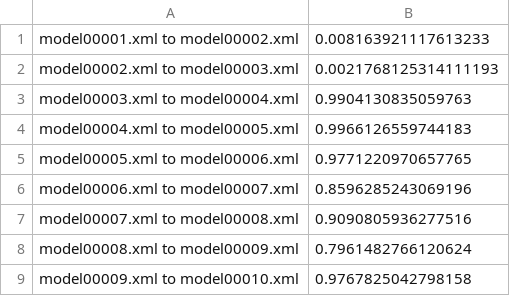
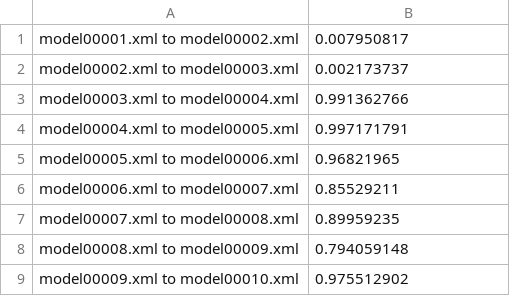
Before and after one commit to PettTo/Measuring-Stability-of-Configuration-Sampling, a CSV file: DataAnalysis/data/financialServices01/stability_csv/msoc/icpl/icpl.csv, drawn as a sheet.

Commit message:
update: new stab eval data for financialservices01 chvatal, icpl, incling

```diff
--- a/DataAnalysis/data/financialServices01/stability_csv/msoc/icpl/icpl.csv
+++ b/DataAnalysis/data/financialServices01/stability_csv/msoc/icpl/icpl.csv
@@ -1,9 +1,9 @@
-model00001.xml to model00002.xml;0.008163921117613233
-model00002.xml to model00003.xml;0.0021768125314111193
-model00003.xml to model00004.xml;0.9904130835059763
-model00004.xml to model00005.xml;0.9966126559744183
-model00005.xml to model00006.xml;0.9771220970657765
-model00006.xml to model00007.xml;0.8596285243069196
-model00007.xml to model00008.xml;0.9090805936277516
-model00008.xml to model00009.xml;0.7961482766120624
-model00009.xml to model00010.xml;0.9767825042798158
+model00001.xml to model00002.xml;0.007950817
+model00002.xml to model00003.xml;0.002173737
+model00003.xml to model00004.xml;0.991362766
+model00004.xml to model00005.xml;0.997171791
+model00005.xml to model00006.xml;0.96821965
+model00006.xml to model00007.xml;0.85529211
+model00007.xml to model00008.xml;0.89959235
+model00008.xml to model00009.xml;0.794059148
+model00009.xml to model00010.xml;0.975512902
```
Also changed, not shown: DataAnalysis/data/financialServices01/stability_csv/msoc/chvatal/chvatal.csv, DataAnalysis/data/financialServices01/stability_csv/msoc/incling/incling.csv.
